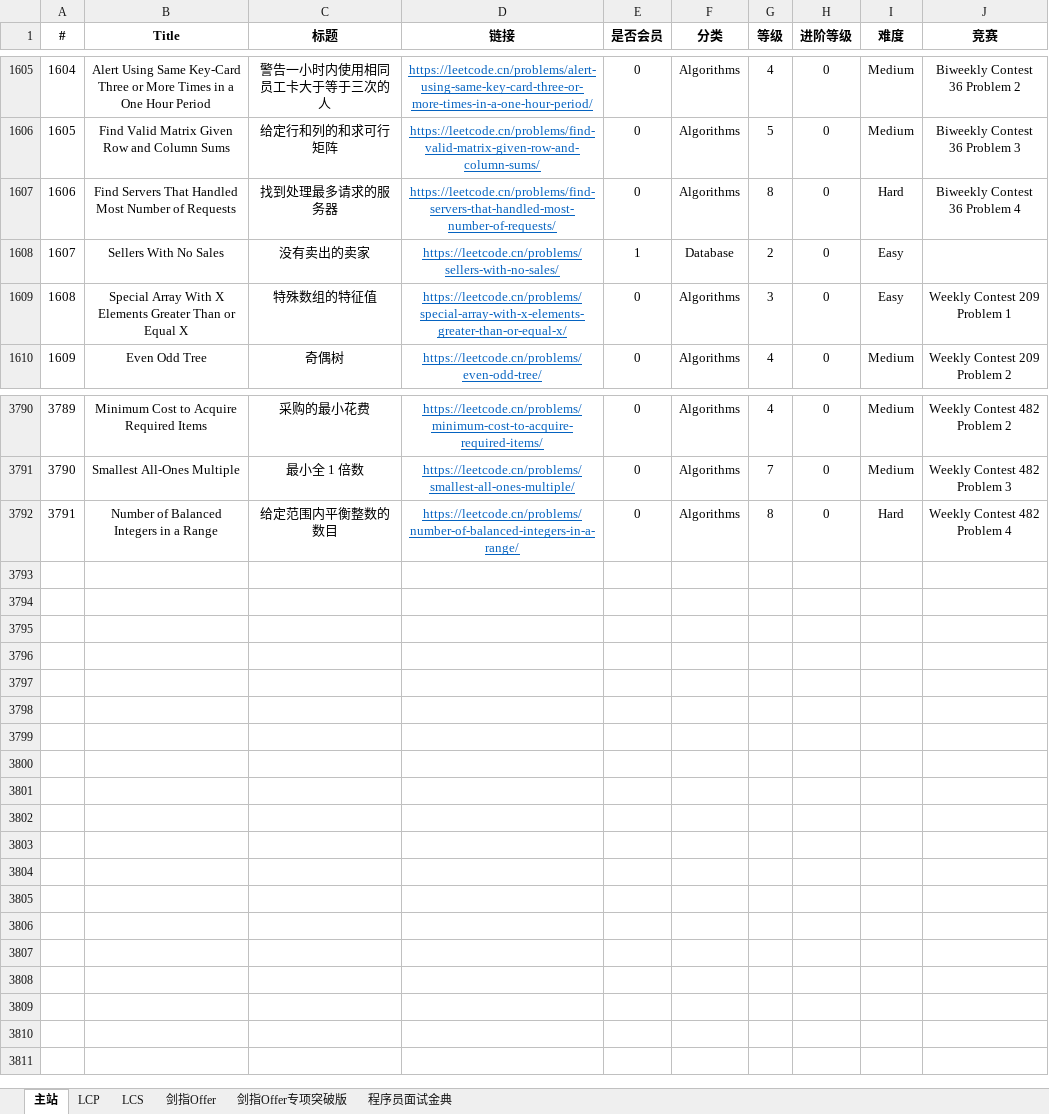
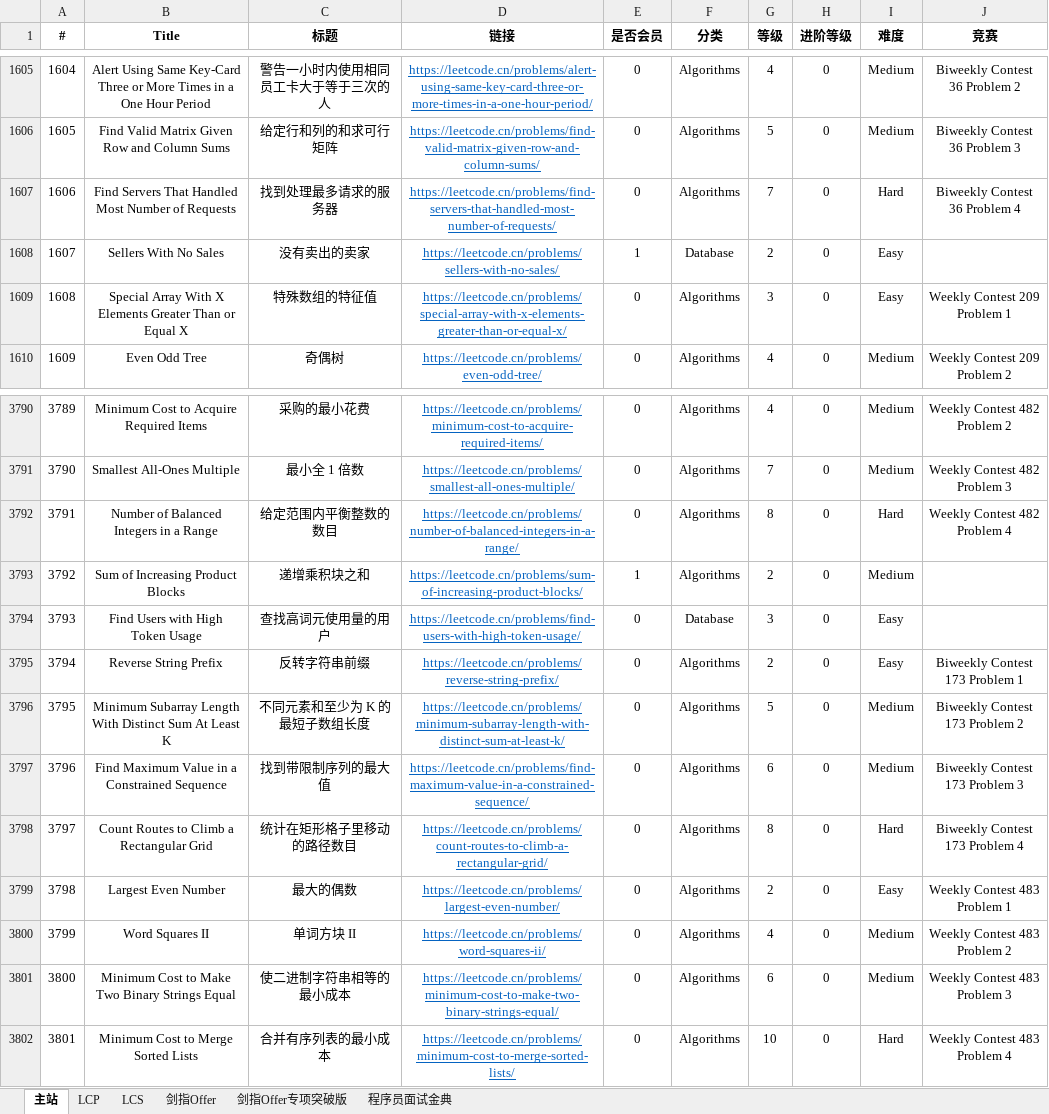
Before and after one commit to stormsunshine/LeetCode-Levels, an Excel workbook: LeetCode Levels.xlsx, sheet 主站, drawn as a sheet; only a part is shown, gaps mark what is left out; values as stored, in another font and other column widths than the file's, no borders; conditional formats not drawn; the diff names each change by its address in the sheet, - before the commit and + after, or states it on an @@ line.

Commit message:
Update levels

```diff
--- a/LeetCode Levels.xlsx (sheet 主站)
+++ b/LeetCode Levels.xlsx (sheet 主站)
-G1607 (等级): 8
+G1607 (等级): 7
+row 3793: 3792 | Sum of Increasing Product Blocks | 递增乘积块之和 | https://leetcode.cn/problems/sum-of-increasing-product-blocks/ | 1 | Algorithms | 2 | 0 | Medium
+row 3794: 3793 | Find Users with High Token Usage | 查找高词元使用量的用户 | https://leetcode.cn/problems/find-users-with-high-token-usage/ | 0 | Database | 3 | 0 | Easy
+row 3795: 3794 | Reverse String Prefix | 反转字符串前缀 | https://leetcode.cn/problems/reverse-string-prefix/ | 0 | Algorithms | 2 | 0 | Easy | Biweekly Contest 173 Problem 1
+row 3796: 3795 | Minimum Subarray Length With Distinct Sum At Least K | 不同元素和至少为 K 的最短子数组长度 | https://leetcode.cn/problems/minimum-subarray-length-with-distinct-sum-at-least-k/ | 0 | Algorithms | 5 | 0 | Medium | Biweekly Contest 173 Problem 2
+row 3797: 3796 | Find Maximum Value in a Constrained Sequence | 找到带限制序列的最大值 | https://leetcode.cn/problems/find-maximum-value-in-a-constrained-sequence/ | 0 | Algorithms | 6 | 0 | Medium | Biweekly Contest 173 Problem 3
+row 3798: 3797 | Count Routes to Climb a Rectangular Grid | 统计在矩形格子里移动的路径数目 | https://leetcode.cn/problems/count-routes-to-climb-a-rectangular-grid/ | 0 | Algorithms | 8 | 0 | Hard | Biweekly Contest 173 Problem 4
+row 3799: 3798 | Largest Even Number | 最大的偶数 | https://leetcode.cn/problems/largest-even-number/ | 0 | Algorithms | 2 | 0 | Easy | Weekly Contest 483 Problem 1
+row 3800: 3799 | Word Squares II | 单词方块 II | https://leetcode.cn/problems/word-squares-ii/ | 0 | Algorithms | 4 | 0 | Medium | Weekly Contest 483 Problem 2
+row 3801: 3800 | Minimum Cost to Make Two Binary Strings Equal | 使二进制字符串相等的最小成本 | https://leetcode.cn/problems/minimum-cost-to-make-two-binary-strings-equal/ | 0 | Algorithms | 6 | 0 | Medium | Weekly Contest 483 Problem 3
+row 3802: 3801 | Minimum Cost to Merge Sorted Lists | 合并有序列表的最小成本 | https://leetcode.cn/problems/minimum-cost-to-merge-sorted-lists/ | 0 | Algorithms | 10 | 0 | Hard | Weekly Contest 483 Problem 4
```
